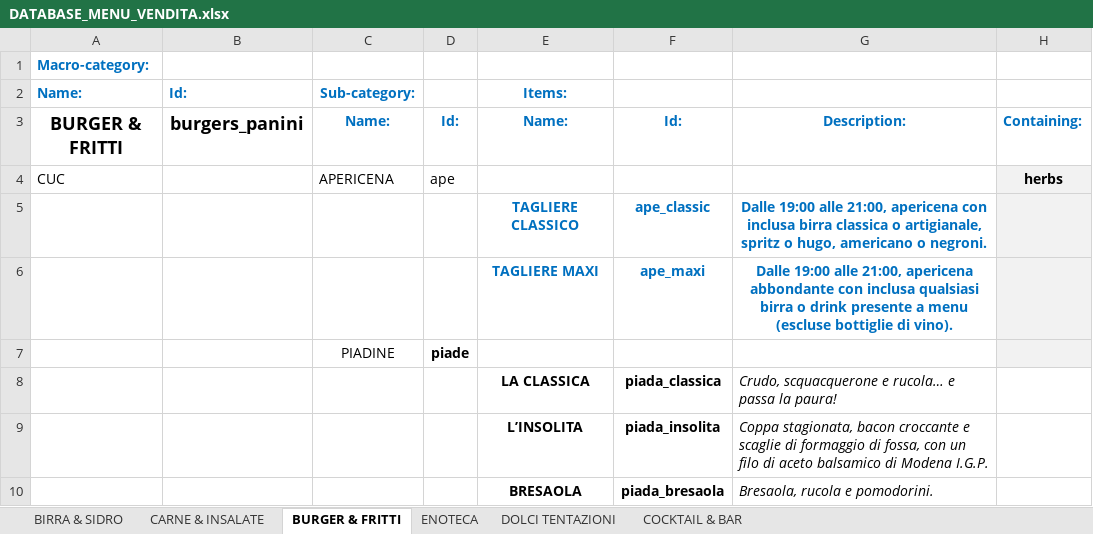
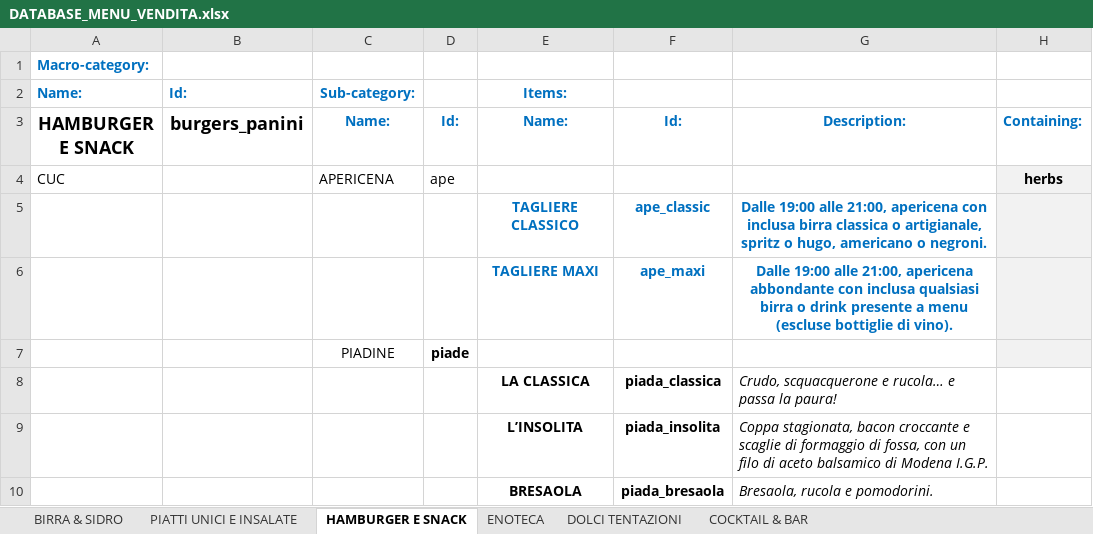
Before and after one commit to jb-pub/menu, an Excel workbook: excel/DATABASE_MENU_VENDITA.xlsx, sheet HAMBURGER E SNACK, drawn as a sheet; only a part is shown; values as stored, in another font and other column widths than the file's, no borders; the diff names each change by its address in the sheet, - before the commit and + after, or states it on an @@ line.

```diff
--- a/excel/DATABASE_MENU_VENDITA.xlsx (sheet HAMBURGER E SNACK)
+++ b/excel/DATABASE_MENU_VENDITA.xlsx (sheet HAMBURGER E SNACK)
-sheet tab: CARNE & INSALATE
+sheet tab: PIATTI UNICI E INSALATE
-sheet tab: BURGER & FRITTI
+sheet tab: HAMBURGER E SNACK
-A3: BURGER & FRITTI
+A3: HAMBURGER E SNACK
```
Also changed, not shown: sheet PIATTI UNICI E INSALATE, 4 other files.
